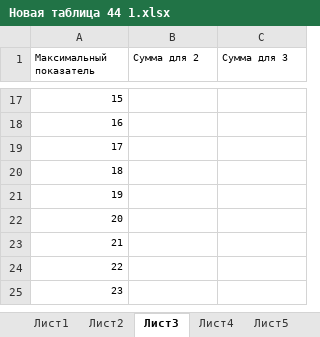
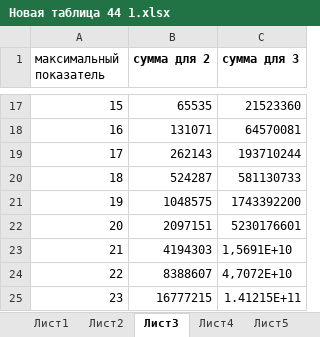
Before and after one commit to ulianal19/privet, an Excel workbook: Новая таблица 44 1.xlsx, sheet Лист3, drawn as a sheet; only a part is shown, gaps mark what is left out; values as stored, in another font and other column widths than the file's, no borders; the diff covers the shown part only; the diff names each change by its address in the sheet, - before the commit and + after, or states it on an @@ line.

```diff
--- a/Новая таблица 44 1.xlsx (sheet Лист3)
+++ b/Новая таблица 44 1.xlsx (sheet Лист3)
-A1: Максимальный показатель
+A1: максимальный показатель
@@ A1:C1 text size: larger @@
-B1: Сумма для 2
+B1: сумма для 2
-B1:C1 bold: off
+B1:C1 bold: on
-C1: Сумма для 3
+C1: сумма для 3
@@ A17:A25 text size: larger @@
-B17 (сумма для 2): (empty)
+B17 (сумма для 2): 65535
-C17 (сумма для 3): (empty)
+C17 (сумма для 3): 21523360
-B18 (сумма для 2): (empty)
+B18 (сумма для 2): 131071
-C18 (сумма для 3): (empty)
+C18 (сумма для 3): 64570081
-B19 (сумма для 2): (empty)
+B19 (сумма для 2): 262143
-C19 (сумма для 3): (empty)
+C19 (сумма для 3): 193710244
-B20 (сумма для 2): (empty)
+B20 (сумма для 2): 524287
-C20 (сумма для 3): (empty)
+C20 (сумма для 3): 581130733
-B21 (сумма для 2): (empty)
+B21 (сумма для 2): 1048575
-C21 (сумма для 3): (empty)
+C21 (сумма для 3): 1743392200
-B22 (сумма для 2): (empty)
+B22 (сумма для 2): 2097151
-C22 (сумма для 3): (empty)
+C22 (сумма для 3): 5230176601
-B23 (сумма для 2): (empty)
+B23 (сумма для 2): 4194303
-C23 (сумма для 3): (empty)
+C23 (сумма для 3): 1,5691Е+10
-B24 (сумма для 2): (empty)
+B24 (сумма для 2): 8388607
-C24 (сумма для 3): (empty)
+C24 (сумма для 3): 4,7072Е+10
-B25 (сумма для 2): (empty)
+B25 (сумма для 2): 16777215
-C25 (сумма для 3): (empty)
+C25 (сумма для 3): 1.41215E+11
```
Also changed, not shown: 30 edited cells and cell formats elsewhere in this sheet, sheet Лист4.
